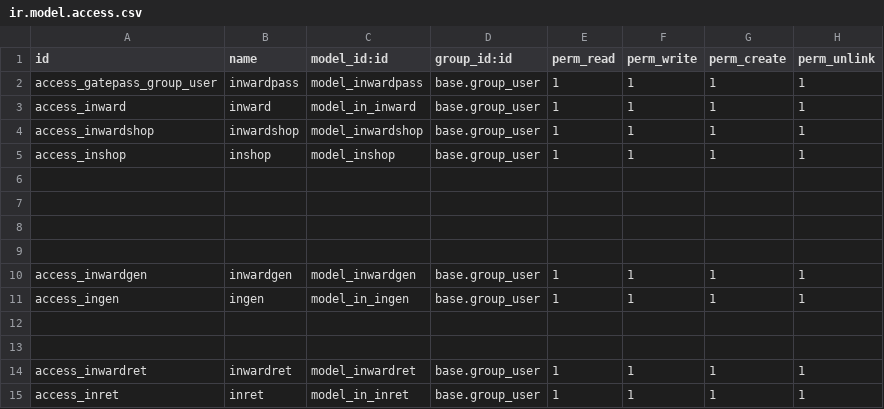
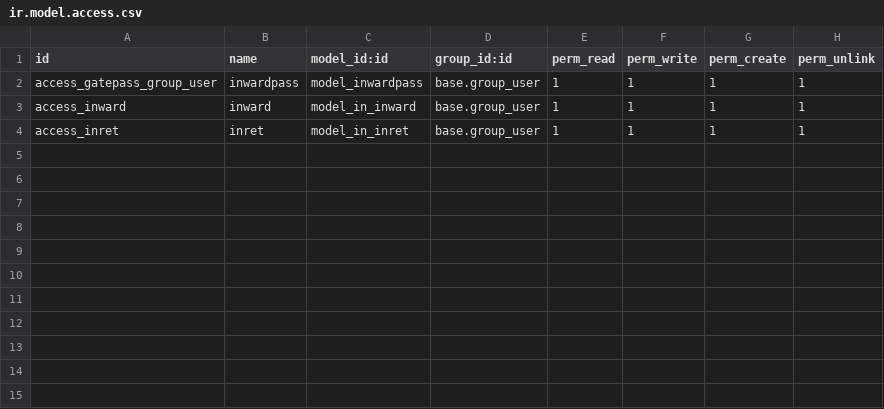
Before and after one commit to umair-gujjar/alfateh_fleet_management, a CSV file: alfateh_fleet_management/security/ir.model.access.csv, drawn as a sheet; the diff names each change by its address in the sheet, - before the commit and + after, or states it on an @@ line.

```diff
--- a/alfateh_fleet_management/security/ir.model.access.csv
+++ b/alfateh_fleet_management/security/ir.model.access.csv
-row 4: access_inwardshop | inwardshop | model_inwardshop | base.group_user | 1 | 1 | 1 | 1
-row 5: access_inshop | inshop | model_inshop | base.group_user | 1 | 1 | 1 | 1
-row 6: (empty)
-row 7: (empty)
-row 8: (empty)
-row 9: (empty)
-row 10: access_inwardgen | inwardgen | model_inwardgen | base.group_user | 1 | 1 | 1 | 1
-row 11: access_ingen | ingen | model_in_ingen | base.group_user | 1 | 1 | 1 | 1
-row 12: (empty)
-row 13: (empty)
-row 14: access_inwardret | inwardret | model_inwardret | base.group_user | 1 | 1 | 1 | 1
```
Also changed, not shown: 4 other files.
